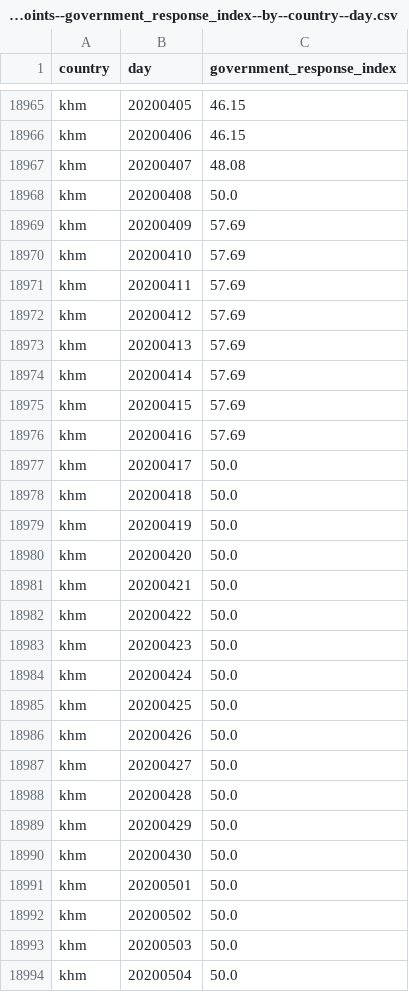
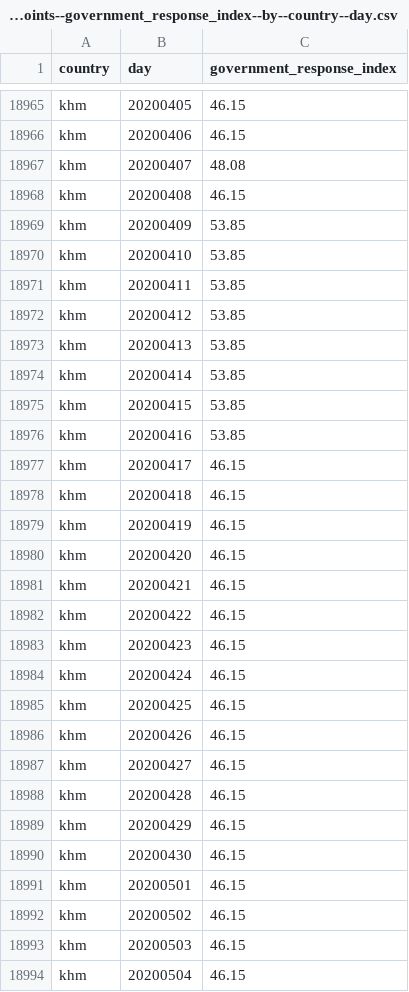
Before and after one commit to open-numbers/ddf--oxford--covid_government_response, a CSV file: ddf--datapoints--government_response_index--by--country--day.csv, drawn as a sheet; only a part is shown, gaps mark what is left out; the diff covers the shown part only.

Commit message:
auto generated dataset

```diff
--- a/ddf--datapoints--government_response_index--by--country--day.csv
+++ b/ddf--datapoints--government_response_index--by--country--day.csv
@@ -18967,28 +18967,28 @@ khm,20200406,46.15
 khm,20200407,48.08
-khm,20200408,50.0
-khm,20200409,57.69
-khm,20200410,57.69
-khm,20200411,57.69
-khm,20200412,57.69
-khm,20200413,57.69
-khm,20200414,57.69
-khm,20200415,57.69
-khm,20200416,57.69
-khm,20200417,50.0
-khm,20200418,50.0
-khm,20200419,50.0
-khm,20200420,50.0
-khm,20200421,50.0
-khm,20200422,50.0
-khm,20200423,50.0
-khm,20200424,50.0
-khm,20200425,50.0
-khm,20200426,50.0
-khm,20200427,50.0
-khm,20200428,50.0
-khm,20200429,50.0
-khm,20200430,50.0
-khm,20200501,50.0
-khm,20200502,50.0
-khm,20200503,50.0
-khm,20200504,50.0
+khm,20200408,46.15
+khm,20200409,53.85
+khm,20200410,53.85
+khm,20200411,53.85
+khm,20200412,53.85
+khm,20200413,53.85
+khm,20200414,53.85
+khm,20200415,53.85
+khm,20200416,53.85
+khm,20200417,46.15
+khm,20200418,46.15
+khm,20200419,46.15
+khm,20200420,46.15
+khm,20200421,46.15
+khm,20200422,46.15
+khm,20200423,46.15
+khm,20200424,46.15
+khm,20200425,46.15
+khm,20200426,46.15
+khm,20200427,46.15
+khm,20200428,46.15
+khm,20200429,46.15
+khm,20200430,46.15
+khm,20200501,46.15
+khm,20200502,46.15
+khm,20200503,46.15
+khm,20200504,46.15
```
Also changed, not shown: 100 edited cells elsewhere in this file, ddf--datapoints--containment_health_index--by--country--day.csv, ddf--datapoints--e1_income_support--by--country--day.csv, 31 other files.
